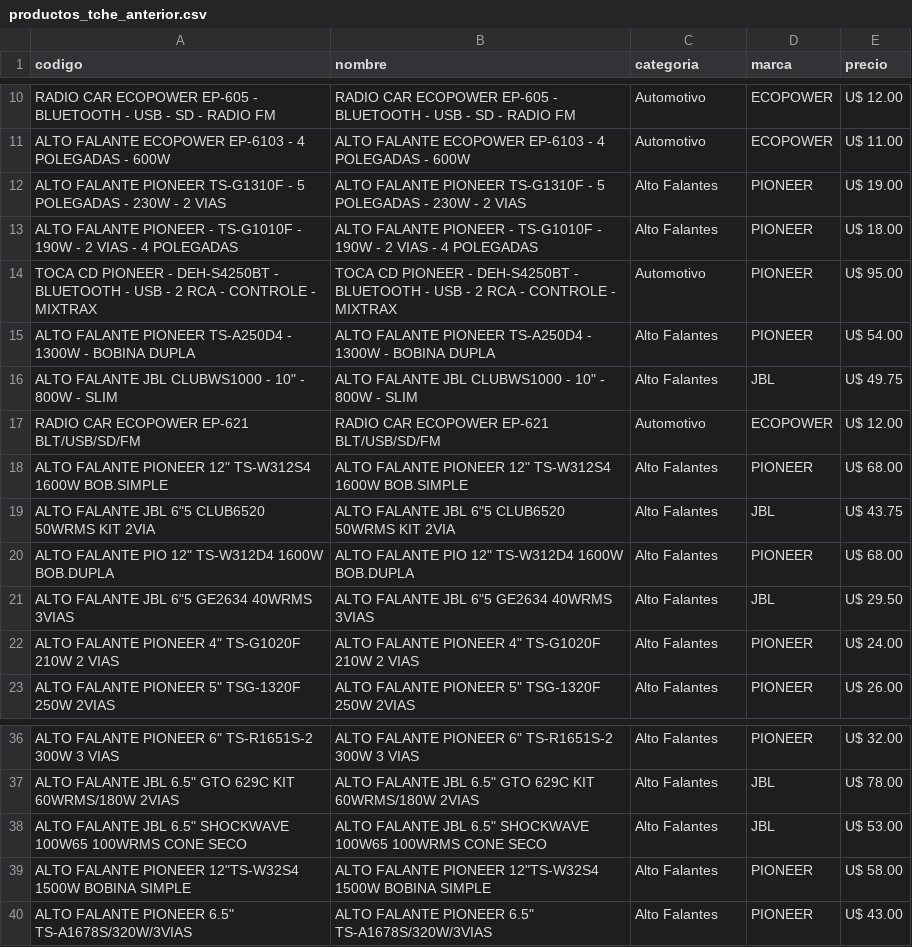
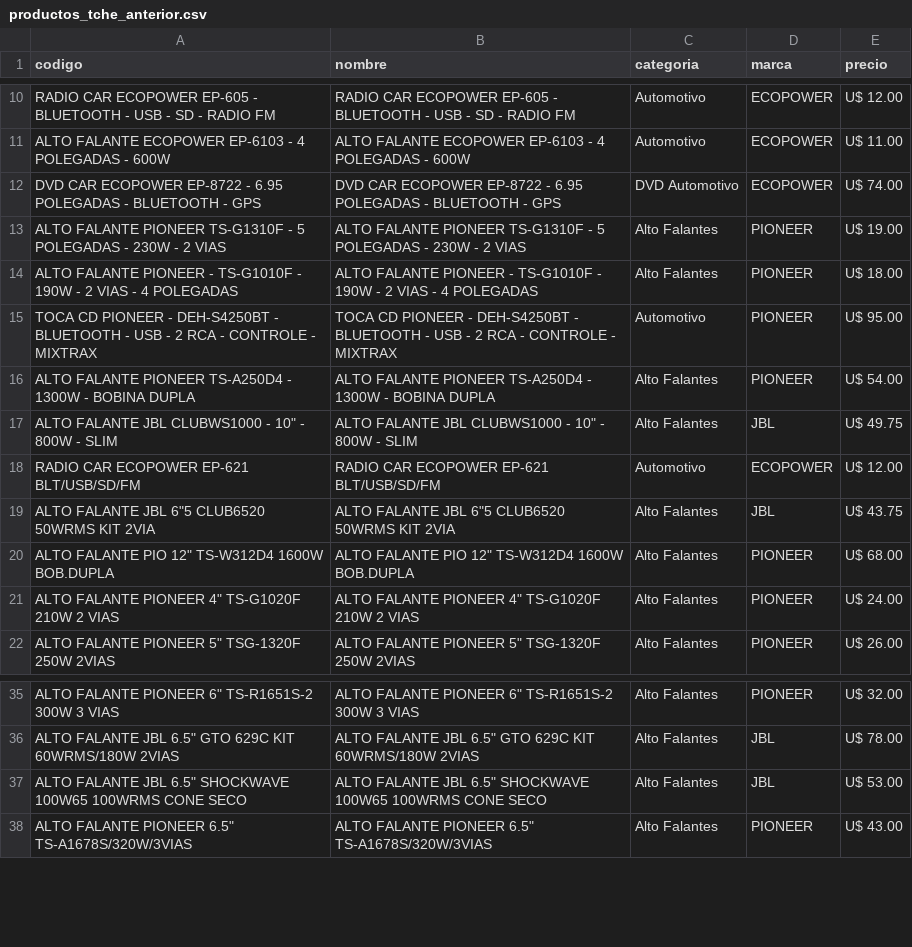
Before and after one commit to Gabrieluz1985/monitor-tcheloco, a CSV file: productos_tche_anterior.csv, drawn as a sheet; only a part is shown, gaps mark what is left out; removed rows and columns are numbered as before the commit, all else as after; the diff names each change by its address in the sheet, - before the commit and + after, or states it on an @@ line.

```diff
--- a/productos_tche_anterior.csv
+++ b/productos_tche_anterior.csv
+row 12: DVD CAR ECOPOWER EP-8722 - 6.95 POLEGADAS - BLUETOOTH - GPS | DVD CAR ECOPOWER EP-8722 - 6.95 POLEGADAS - BLUETOOTH - GPS | DVD Automotivo | ECOPOWER | U$ 74.00
-row 18: ALTO FALANTE PIONEER 12" TS-W312S4 1600W BOB.SIMPLE | ALTO FALANTE PIONEER 12" TS-W312S4 1600W BOB.SIMPLE | Alto Falantes | PIONEER | U$ 68.00
-row 21: ALTO FALANTE JBL 6"5 GE2634 40WRMS 3VIAS | ALTO FALANTE JBL 6"5 GE2634 40WRMS 3VIAS | Alto Falantes | JBL | U$ 29.50
-row 39: ALTO FALANTE PIONEER 12"TS-W32S4 1500W BOBINA SIMPLE | ALTO FALANTE PIONEER 12"TS-W32S4 1500W BOBINA SIMPLE | Alto Falantes | PIONEER | U$ 58.00
```
